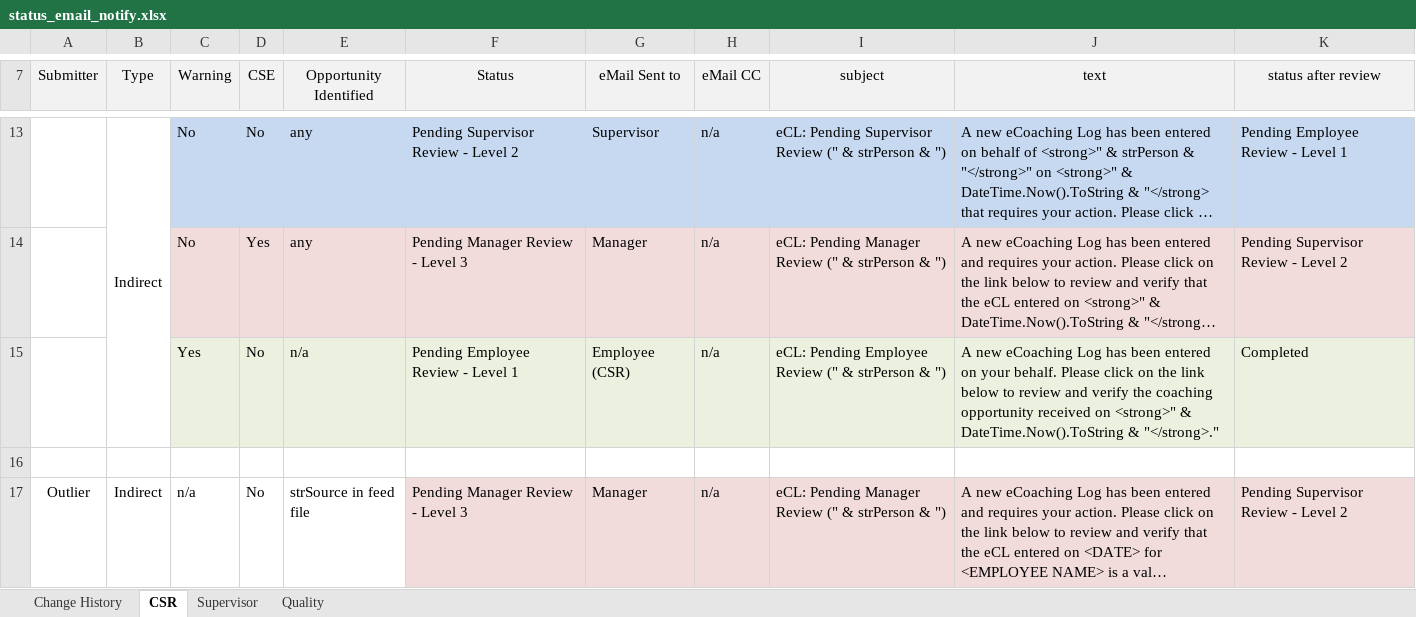
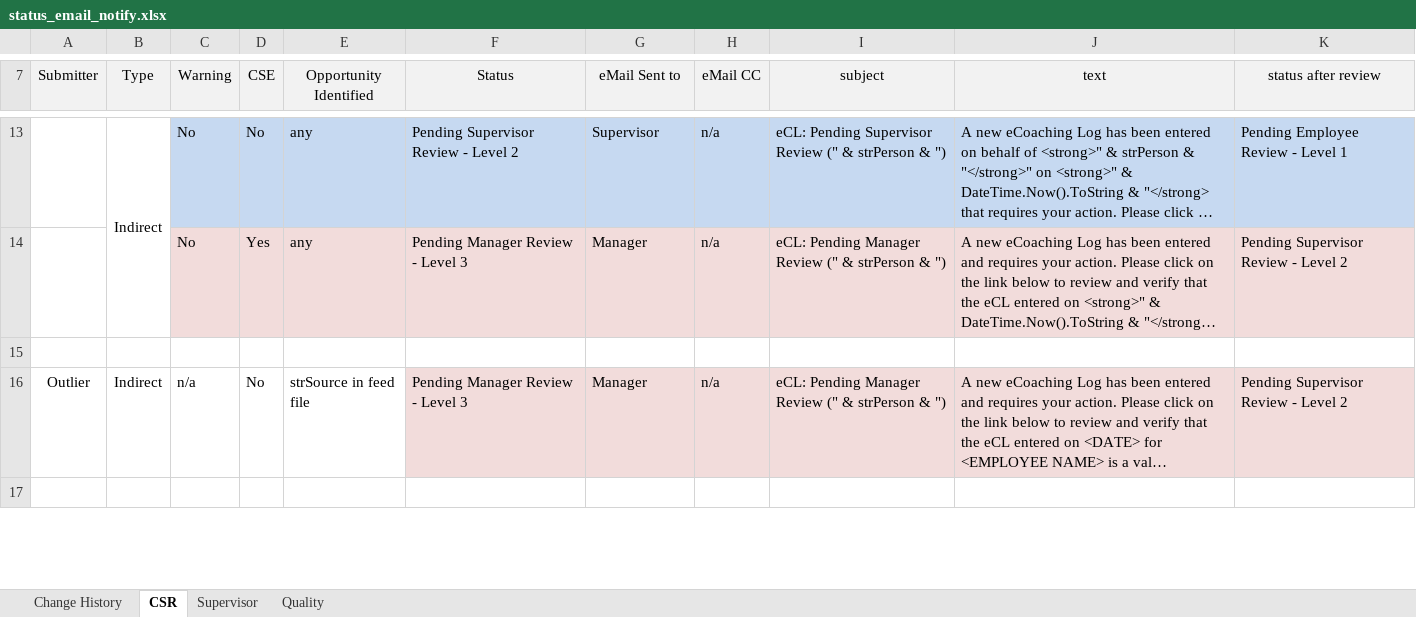
Before and after one commit to maximus-cco/eCoaching_V2_Bak, an Excel workbook: Requirements/status_email_notify.xlsx, sheet CSR, drawn as a sheet; only a part is shown, gaps mark what is left out; the shorter side is filled out with more unchanged rows; long unchanged cells end in …; values as stored, in another font and other column widths than the file's, no borders; the diff names each change by its address in the sheet, - before the commit and + after, or states it on an @@ line.

Commit message:
[VM:Doug.Stearns@10/1/2014 9:04:58 AM] p13479 - ecl csr warning TTuser/items:Doug Stearns(stead1) Resolution for SCCB-S13479.DV.1: Add WARNING question in the eCoaching Log (R&T) - Verification and Validation - Doug Stearns
git-tfs-id: [https://tfs.omnicloud.local/tfs/cco%20program/]$/eCoaching_V2;C13727

```diff
--- a/Requirements/status_email_notify.xlsx (sheet CSR)
+++ b/Requirements/status_email_notify.xlsx (sheet CSR)
-row 15:  |  | Yes | No | n/a | Pending Employee Review - Level 1 | Employee (CSR) | n/a | eCL: Pending Employee Review (" & strPerson & ") | A new eCoaching Log has been entered on your behalf. Please click on the link below to review and verify the coaching opportunity received on <strong>" & DateTime.Now().ToString & "</strong>." | Completed
```
Also changed, not shown: sheet Change History, 2 other files.
